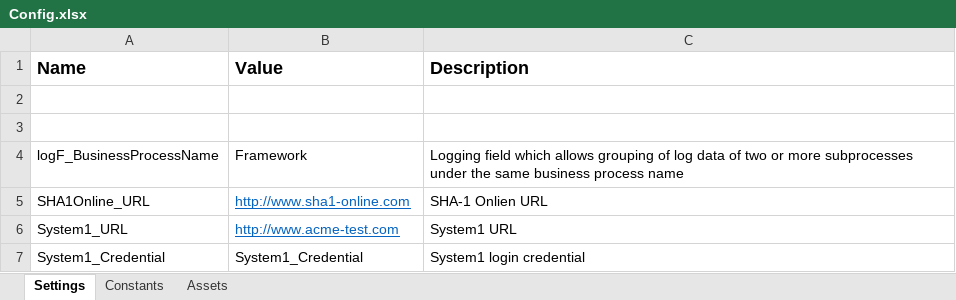
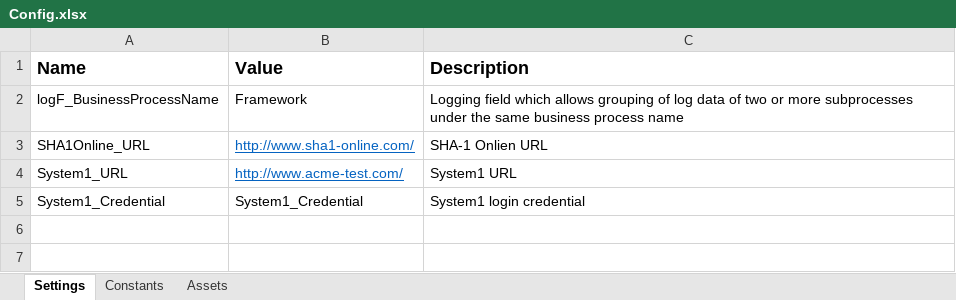
Before and after one commit to caiojaime/ACME_System_clientSecurityHash, an Excel workbook: Data/Config.xlsx, sheet Settings, drawn as a sheet; values as stored, in another font and other column widths than the file's, no borders; removed rows and columns are numbered as before the commit, all else as after; the diff names each change by its address in the sheet, - before the commit and + after, or states it on an @@ line.

```diff
--- a/Data/Config.xlsx (sheet Settings)
+++ b/Data/Config.xlsx (sheet Settings)
-row 2: (empty)
-row 3: (empty)
-B3 (Value): http://www.sha1-online.com
+B3 (Value): http://www.sha1-online.com/
-B4 (Value): http://www.acme-test.com
+B4 (Value): http://www.acme-test.com/
```
Also changed, not shown: 25 other files.
